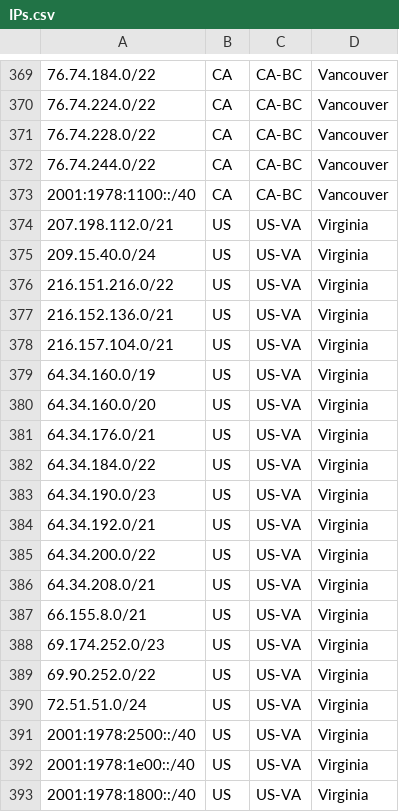
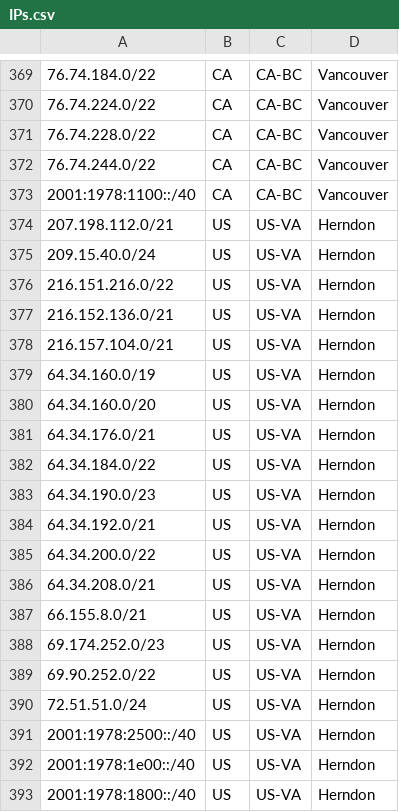
Before and after one commit to AptumTechnologies/GeoFeed, a CSV file: IPs.csv, drawn as a sheet; only a part is shown, gaps mark what is left out.

Commit message:
Update IPs.csv
Corrected Virginia to Herndon as the actual city.

```diff
--- a/IPs.csv
+++ b/IPs.csv
@@ -373,21 +373,21 @@
 2001:1978:1100::/40,CA,CA-BC,Vancouver,
-207.198.112.0/21,US,US-VA,Virginia,
-209.15.40.0/24,US,US-VA,Virginia,
-216.151.216.0/22,US,US-VA,Virginia,
-216.152.136.0/21,US,US-VA,Virginia,
-216.157.104.0/21,US,US-VA,Virginia,
-64.34.160.0/19,US,US-VA,Virginia,
-64.34.160.0/20,US,US-VA,Virginia,
-64.34.176.0/21,US,US-VA,Virginia,
-64.34.184.0/22,US,US-VA,Virginia,
-64.34.190.0/23,US,US-VA,Virginia,
-64.34.192.0/21,US,US-VA,Virginia,
-64.34.200.0/22,US,US-VA,Virginia,
-64.34.208.0/21,US,US-VA,Virginia,
-66.155.8.0/21,US,US-VA,Virginia,
-69.174.252.0/23,US,US-VA,Virginia,
-69.90.252.0/22,US,US-VA,Virginia,
-72.51.51.0/24,US,US-VA,Virginia,
-2001:1978:2500::/40,US,US-VA,Virginia,
-2001:1978:1e00::/40,US,US-VA,Virginia,
-2001:1978:1800::/40,US,US-VA,Virginia,
+207.198.112.0/21,US,US-VA,Herndon,
+209.15.40.0/24,US,US-VA,Herndon,
+216.151.216.0/22,US,US-VA,Herndon,
+216.152.136.0/21,US,US-VA,Herndon,
+216.157.104.0/21,US,US-VA,Herndon,
+64.34.160.0/19,US,US-VA,Herndon,
+64.34.160.0/20,US,US-VA,Herndon,
+64.34.176.0/21,US,US-VA,Herndon,
+64.34.184.0/22,US,US-VA,Herndon,
+64.34.190.0/23,US,US-VA,Herndon,
+64.34.192.0/21,US,US-VA,Herndon,
+64.34.200.0/22,US,US-VA,Herndon,
+64.34.208.0/21,US,US-VA,Herndon,
+66.155.8.0/21,US,US-VA,Herndon,
+69.174.252.0/23,US,US-VA,Herndon,
+69.90.252.0/22,US,US-VA,Herndon,
+72.51.51.0/24,US,US-VA,Herndon,
+2001:1978:2500::/40,US,US-VA,Herndon,
+2001:1978:1e00::/40,US,US-VA,Herndon,
+2001:1978:1800::/40,US,US-VA,Herndon,
```
